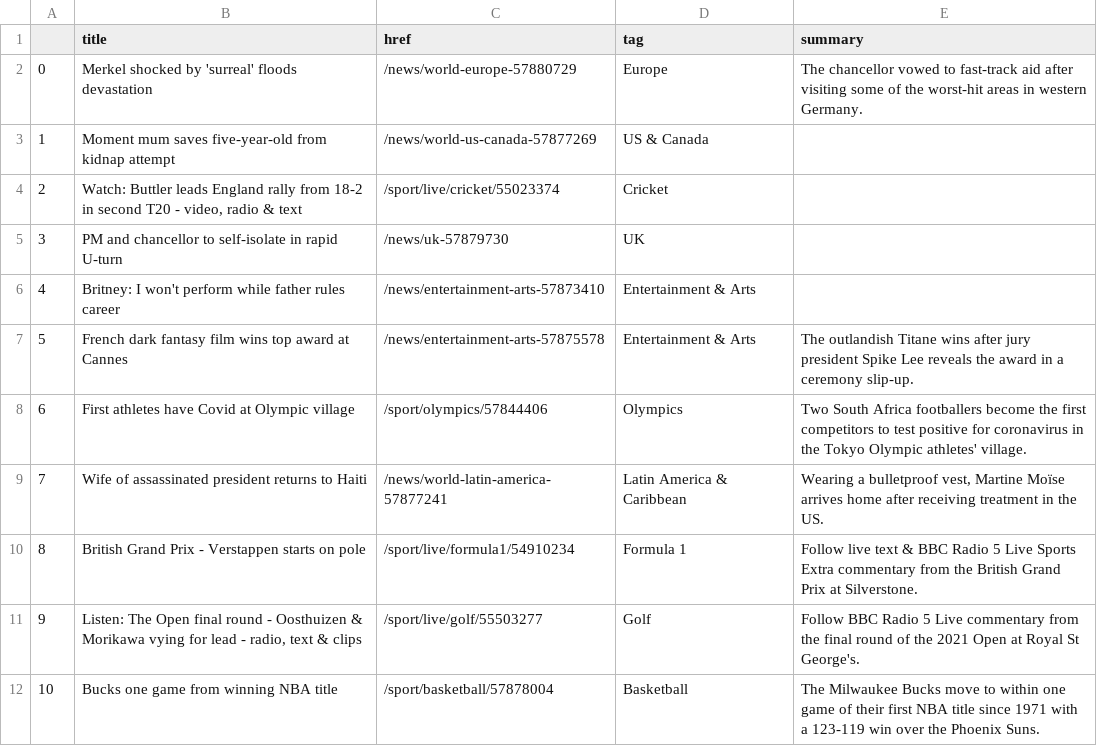
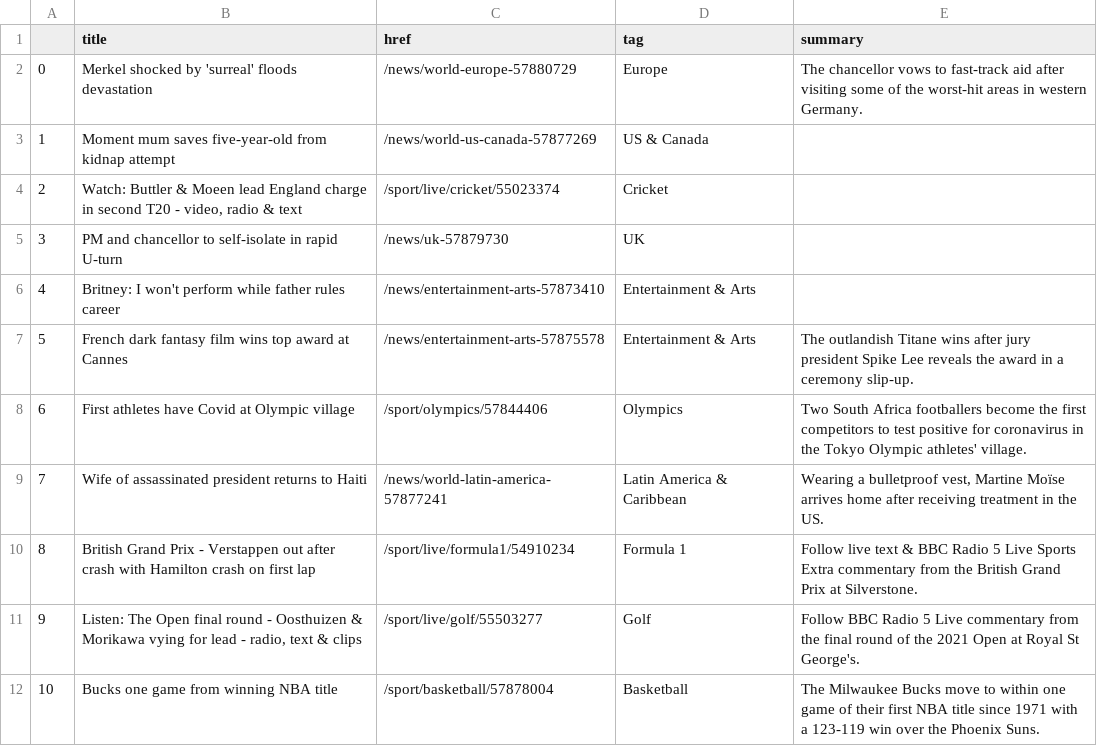
Before and after one commit to bronna/auto-scraper, a CSV file: bbc-headlines.csv, drawn as a sheet; only a part is shown.

```diff
--- a/bbc-headlines.csv
+++ b/bbc-headlines.csv
@@ -1,5 +1,5 @@
 ,title,href,tag,summary
-0,Merkel shocked by 'surreal' floods devastation,/news/world-europe-57880729,Europe,The chancellor vowed to fast-track aid after visiting some of the worst-hit areas in western Germany.
+0,Merkel shocked by 'surreal' floods devastation,/news/world-europe-57880729,Europe,The chancellor vows to fast-track aid after visiting some of the worst-hit areas in western Germany.
 1,Moment mum saves five-year-old from kidnap attempt,/news/world-us-canada-57877269,US & Canada,
-2,"Watch: Buttler leads England rally from 18-2 in second T20 - video, radio & text",/sport/live/cricket/55023374,Cricket,
+2,"Watch: Buttler & Moeen lead England charge in second T20 - video, radio & text",/sport/live/cricket/55023374,Cricket,
 3,PM and chancellor to self-isolate in rapid U-turn,/news/uk-57879730,UK,
@@ -9,3 +9,3 @@
 7,Wife of assassinated president returns to Haiti,/news/world-latin-america-57877241,Latin America & Caribbean,"Wearing a bulletproof vest, Martine Moïse arrives home after receiving treatment in the US."
-8,British Grand Prix - Verstappen starts on pole,/sport/live/formula1/54910234,Formula 1,Follow live text & BBC Radio 5 Live Sports Extra commentary from the British Grand Prix at Silverstone.
+8,British Grand Prix - Verstappen out after crash with Hamilton crash on first lap,/sport/live/formula1/54910234,Formula 1,Follow live text & BBC Radio 5 Live Sports Extra commentary from the British Grand Prix at Silverstone.
 9,"Listen: The Open final round - Oosthuizen & Morikawa vying for lead - radio, text & clips",/sport/live/golf/55503277,Golf,Follow BBC Radio 5 Live commentary from the final round of the 2021 Open at Royal St George's.
```
